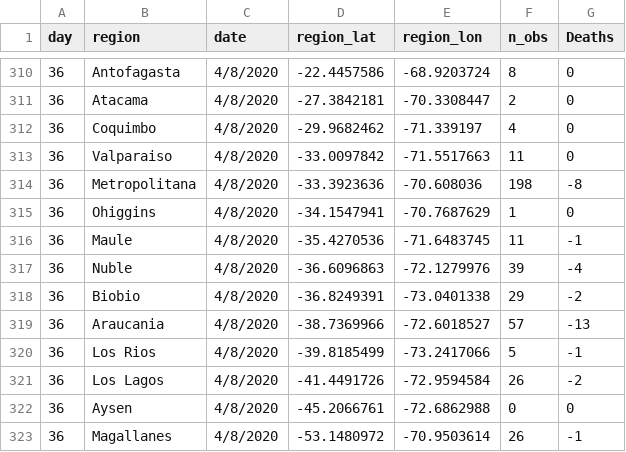
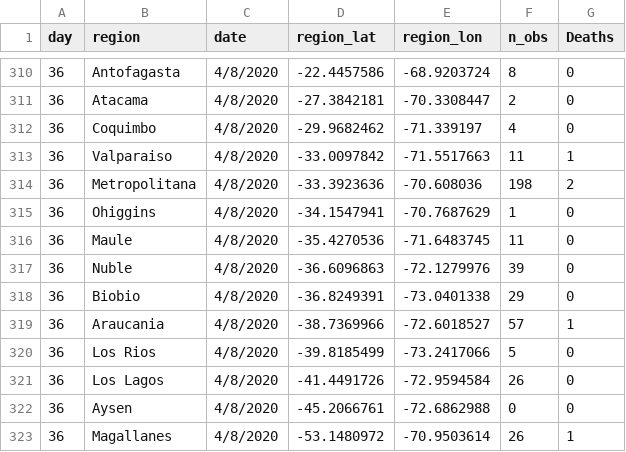
Before and after one commit to maibennett/code, a CSV file: covid/data_covid_region.csv, drawn as a sheet; only a part is shown, gaps mark what is left out.

Commit message:
Add files via upload

```diff
--- a/covid/data_covid_region.csv
+++ b/covid/data_covid_region.csv
@@ -312,12 +312,12 @@ day,region,date,region_lat,region_lon,n_obs,Deaths
 36,Coquimbo,4/8/2020,-29.9682462,-71.339197,4,0
-36,Valparaiso,4/8/2020,-33.0097842,-71.5517663,11,0
-36,Metropolitana,4/8/2020,-33.3923636,-70.608036,198,-8
+36,Valparaiso,4/8/2020,-33.0097842,-71.5517663,11,1
+36,Metropolitana,4/8/2020,-33.3923636,-70.608036,198,2
 36,Ohiggins,4/8/2020,-34.1547941,-70.7687629,1,0
-36,Maule,4/8/2020,-35.4270536,-71.6483745,11,-1
-36,Nuble,4/8/2020,-36.6096863,-72.1279976,39,-4
-36,Biobio,4/8/2020,-36.8249391,-73.0401338,29,-2
-36,Araucania,4/8/2020,-38.7369966,-72.6018527,57,-13
-36,Los Rios,4/8/2020,-39.8185499,-73.2417066,5,-1
-36,Los Lagos,4/8/2020,-41.4491726,-72.9594584,26,-2
+36,Maule,4/8/2020,-35.4270536,-71.6483745,11,0
+36,Nuble,4/8/2020,-36.6096863,-72.1279976,39,0
+36,Biobio,4/8/2020,-36.8249391,-73.0401338,29,0
+36,Araucania,4/8/2020,-38.7369966,-72.6018527,57,1
+36,Los Rios,4/8/2020,-39.8185499,-73.2417066,5,0
+36,Los Lagos,4/8/2020,-41.4491726,-72.9594584,26,0
 36,Aysen,4/8/2020,-45.2066761,-72.6862988,0,0
-36,Magallanes,4/8/2020,-53.1480972,-70.9503614,26,-1
+36,Magallanes,4/8/2020,-53.1480972,-70.9503614,26,1
```
